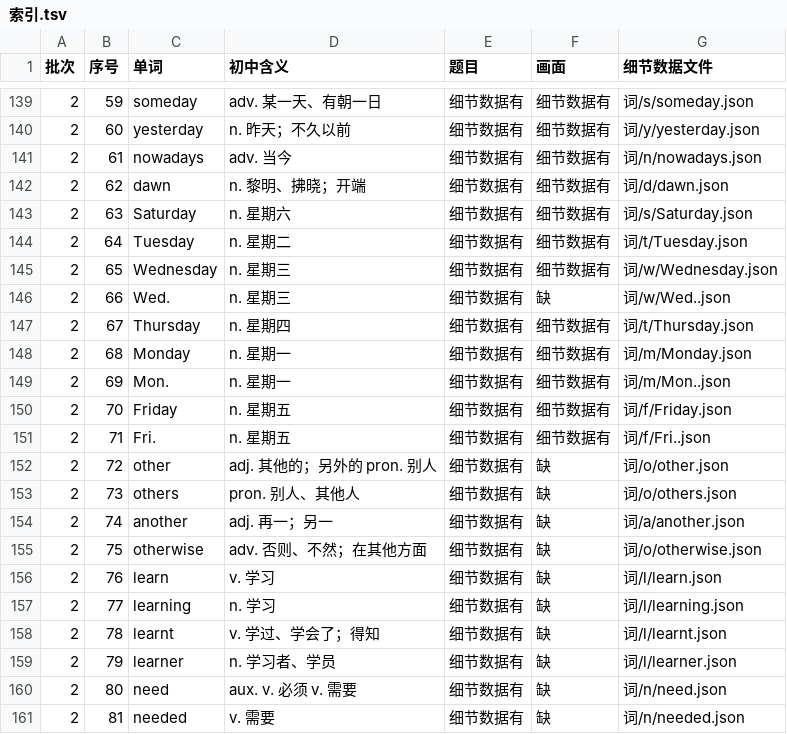
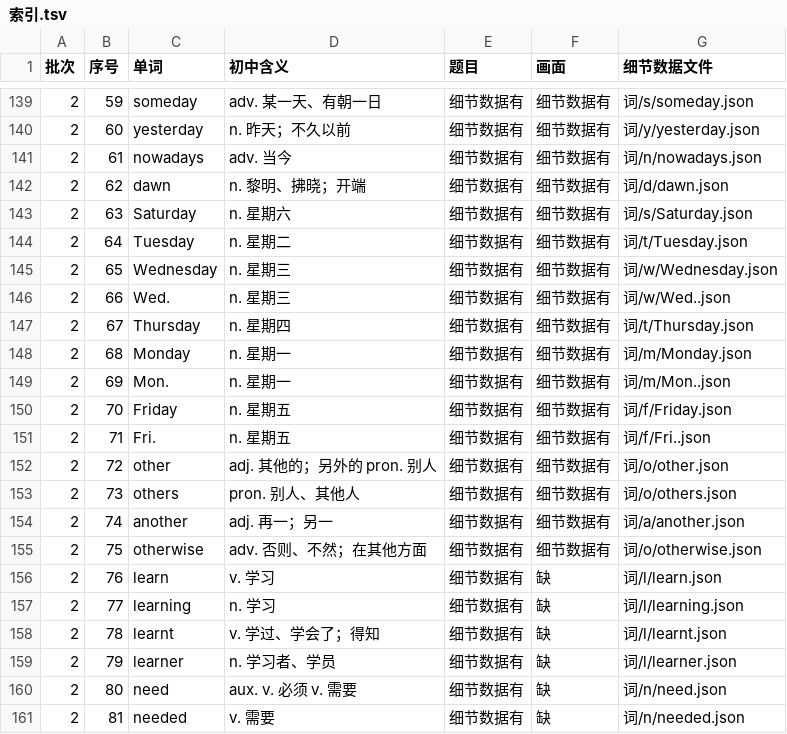
Before and after one commit to Jacklee15333/wordsvideo, a TSV file: 词库/总表视频细节数据/索引.tsv, drawn as a sheet; only a part is shown, gaps mark what is left out.

```diff
--- a/词库/总表视频细节数据/索引.tsv
+++ b/词库/总表视频细节数据/索引.tsv
@@ -145,3 +145,3 @@
 2	65	Wednesday	n. 星期三	细节数据有	细节数据有	词/w/Wednesday.json
-2	66	Wed.	n. 星期三	细节数据有	缺	词/w/Wed..json
+2	66	Wed.	n. 星期三	细节数据有	细节数据有	词/w/Wed..json
 2	67	Thursday	n. 星期四	细节数据有	细节数据有	词/t/Thursday.json
@@ -151,6 +151,6 @@
 2	71	Fri.	n. 星期五	细节数据有	细节数据有	词/f/Fri..json
-2	72	other	adj. 其他的；另外的 pron. 别人	细节数据有	缺	词/o/other.json
-2	73	others	pron. 别人、其他人	细节数据有	缺	词/o/others.json
-2	74	another	adj. 再一；另一	细节数据有	缺	词/a/another.json
-2	75	otherwise	adv. 否则、不然；在其他方面	细节数据有	缺	词/o/otherwise.json
+2	72	other	adj. 其他的；另外的 pron. 别人	细节数据有	细节数据有	词/o/other.json
+2	73	others	pron. 别人、其他人	细节数据有	细节数据有	词/o/others.json
+2	74	another	adj. 再一；另一	细节数据有	细节数据有	词/a/another.json
+2	75	otherwise	adv. 否则、不然；在其他方面	细节数据有	细节数据有	词/o/otherwise.json
 2	76	learn	v. 学习	细节数据有	缺	词/l/learn.json
```
Also changed, not shown: 词库/画面设置/清单.tsv, 51 other files.
